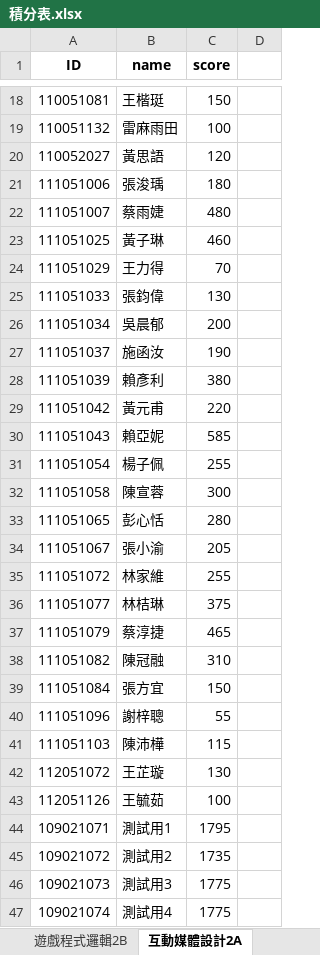
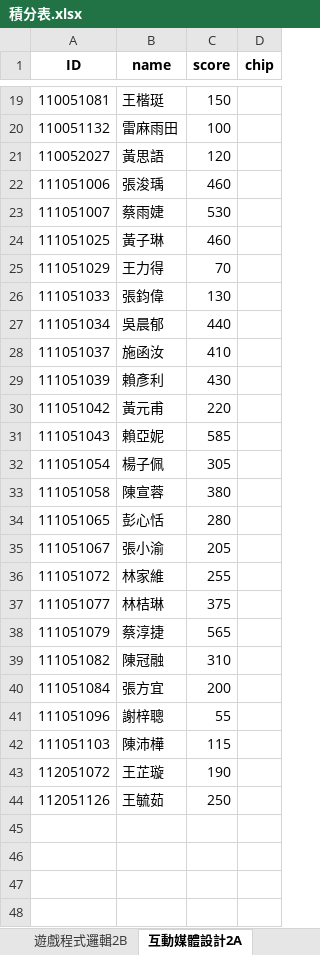
Before and after one commit to Star-Meow/sys-score, an Excel workbook: flask/static/out_excel/積分表.xlsx, sheet 互動媒體設計2A, drawn as a sheet; only a part is shown, gaps mark what is left out; values as stored, in another font and other column widths than the file's, no borders; removed rows and columns are numbered as before the commit, all else as after; the diff covers the shown part only; the diff names each change by its address in the sheet, - before the commit and + after, or states it on an @@ line.

```diff
--- a/flask/static/out_excel/積分表.xlsx (sheet 互動媒體設計2A)
+++ b/flask/static/out_excel/積分表.xlsx (sheet 互動媒體設計2A)
-D1: (empty)
+D1: chip
-C22 (score): 180
+C22 (score): 460
-C23 (score): 480
+C23 (score): 530
-C27 (score): 200
+C27 (score): 440
-C28 (score): 190
+C28 (score): 410
-C29 (score): 380
+C29 (score): 430
-C32 (score): 255
+C32 (score): 305
-C33 (score): 300
+C33 (score): 380
-C38 (score): 465
+C38 (score): 565
-C40 (score): 150
+C40 (score): 200
-C43 (score): 130
+C43 (score): 190
-C44 (score): 100
+C44 (score): 250
-row 44: 109021071 | 測試用1 | 1795
-row 45: 109021072 | 測試用2 | 1735
-row 46: 109021073 | 測試用3 | 1775
-row 47: 109021074 | 測試用4 | 1775
```
Also changed, not shown: 1 moved row and 3 edited cells elsewhere in this sheet, sheet 遊戲程式邏輯2A, sheet 遊戲程式邏輯2B, sheet 互動媒體設計2B, 4 other files.
